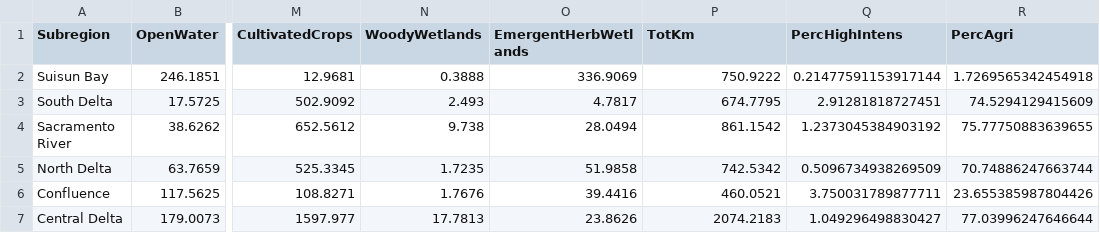
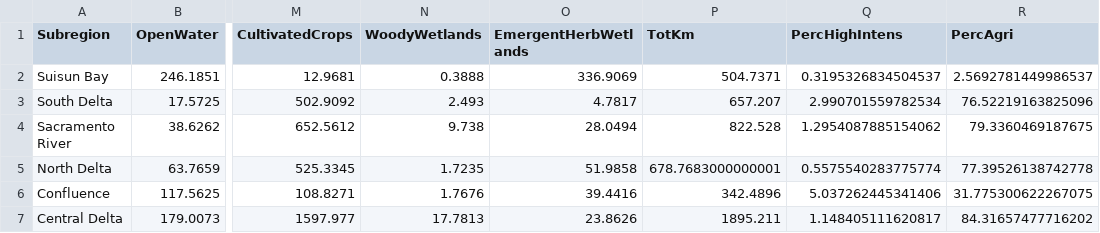
Before and after one commit to WWU-IETC-R-Collab/LULC, a CSV file: Output/NLCD_LULC.csv, drawn as a sheet; only a part is shown, gaps mark what is left out; the diff names each change by its address in the sheet, - before the commit and + after, or states it on an @@ line.

Commit message:
% of land not total area :)

```diff
--- a/Output/NLCD_LULC.csv
+++ b/Output/NLCD_LULC.csv
-P2 (TotKm): 750.9222
+P2 (TotKm): 504.7371
-Q2 (PercHighIntens): 0.21477591153917144
+Q2 (PercHighIntens): 0.3195326834504537
-R2 (PercAgri): 1.7269565342454918
+R2 (PercAgri): 2.5692781449986537
-P3 (TotKm): 674.7795
+P3 (TotKm): 657.207
-Q3 (PercHighIntens): 2.91281818727451
+Q3 (PercHighIntens): 2.990701559782534
-R3 (PercAgri): 74.5294129415609
+R3 (PercAgri): 76.52219163825096
-P4 (TotKm): 861.1542
+P4 (TotKm): 822.528
-Q4 (PercHighIntens): 1.2373045384903192
+Q4 (PercHighIntens): 1.2954087885154062
-R4 (PercAgri): 75.77750883639655
+R4 (PercAgri): 79.3360469187675
-P5 (TotKm): 742.5342
+P5 (TotKm): 678.7683000000001
-Q5 (PercHighIntens): 0.5096734938269509
+Q5 (PercHighIntens): 0.5575540283775774
-R5 (PercAgri): 70.74886247663744
+R5 (PercAgri): 77.39526138742778
-P6 (TotKm): 460.0521
+P6 (TotKm): 342.4896
-Q6 (PercHighIntens): 3.750031789877711
+Q6 (PercHighIntens): 5.037262445341406
-R6 (PercAgri): 23.655385987804426
+R6 (PercAgri): 31.775300622267075
-P7 (TotKm): 2074.2183
+P7 (TotKm): 1895.211
-Q7 (PercHighIntens): 1.049296498830427
+Q7 (PercHighIntens): 1.148405111620817
-R7 (PercAgri): 77.03996247646644
+R7 (PercAgri): 84.31657477716202
```
Also changed, not shown: 3 other files.
